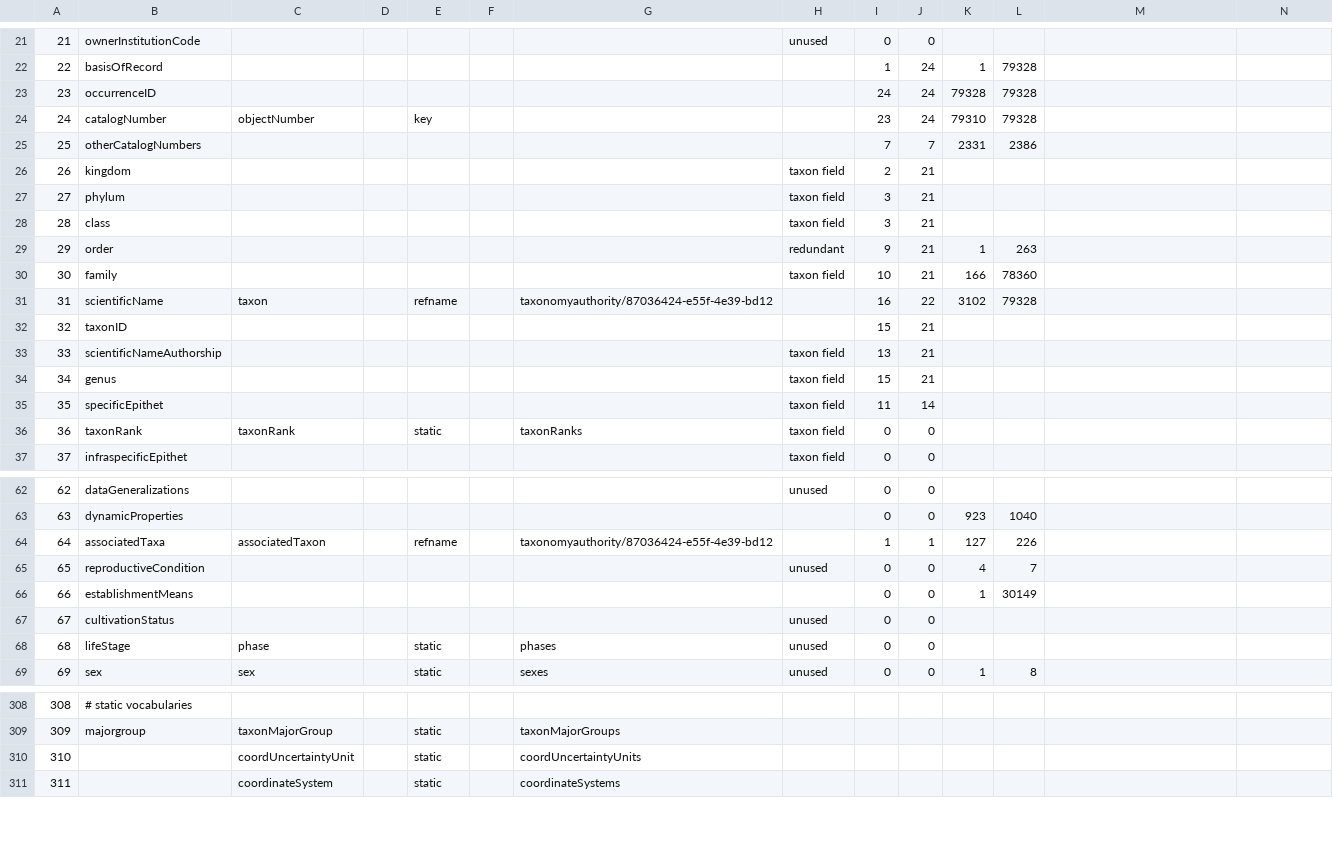
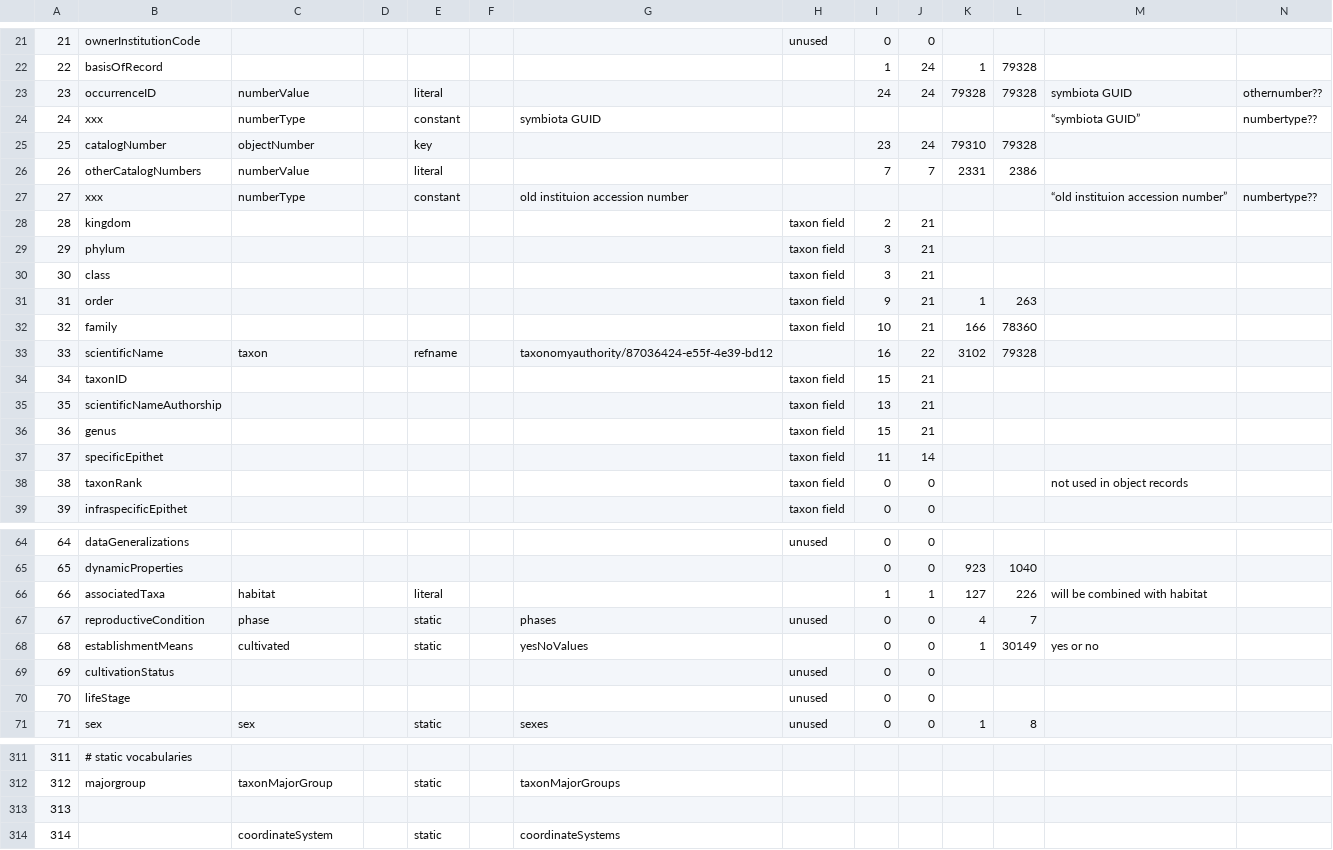
Before and after one commit to cspace-deployment/django_example_config, a CSV file: ucjeps/config/DWC2CSpace-v2.csv, drawn as a sheet; only a part is shown, gaps mark what is left out; addresses are those after the commit; the diff covers the shown part only; the diff names each change by its address in the sheet, - before the commit and + after, or states it on an @@ line.

```diff
--- a/ucjeps/config/DWC2CSpace-v2.csv
+++ b/ucjeps/config/DWC2CSpace-v2.csv
-C23: (empty)
+C23: numberValue
-E23: (empty)
+E23: literal
-M23: (empty)
+M23: symbiota GUID
-N23: (empty)
+N23: othernumber??
+row 24: 24 | xxx | numberType |  | constant |  | symbiota GUID |  |  |  |  |  | “symbiota GUID” | numbertype??
@@ column A renumbered between rows 25 and 345 @@
-C26: (empty)
+C26: numberValue
-E26: (empty)
+E26: literal
+row 27: 27 | xxx | numberType |  | constant |  | old instituion accession number |  |  |  |  |  | “old instituion accession number” | numbertype??
-H31: redundant
+H31: taxon field
-H34: (empty)
+H34: taxon field
-C38: taxonRank
+C38: (empty)
-E38: static
+E38: (empty)
-G38: taxonRanks
+G38: (empty)
-M38: (empty)
+M38: not used in object records
-C66: associatedTaxon
+C66: habitat
-E66: refname
+E66: literal
-G66: taxonomyauthority/87036424-e55f-4e39-bd12
+G66: (empty)
-M66: (empty)
+M66: will be combined with habitat
-C67: (empty)
+C67: phase
-E67:E68: (empty)
+E67:E68: static
-G67: (empty)
+G67: phases
-C68: (empty)
+C68: cultivated
-G68: (empty)
+G68: yesNoValues
-M68: (empty)
+M68: yes or no
-C70: phase
+C70: (empty)
-E70: static
+E70: (empty)
-G70: phases
+G70: (empty)
-C313: coordUncertaintyUnit
+C313: (empty)
-E313: static
+E313: (empty)
-G313: coordUncertaintyUnits
+G313: (empty)
```
Also changed, not shown: 2 added rows and 27 edited cells elsewhere in this file.
